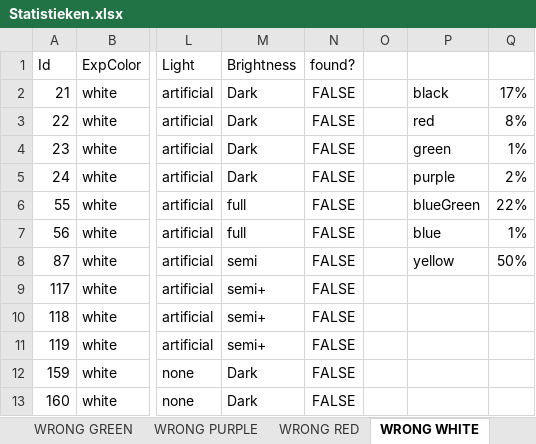
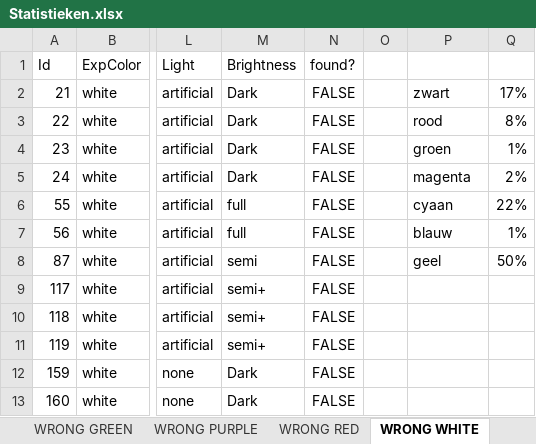
Before and after one commit to SeppeVanSteenbergen/2019-2020-PnOCW-team-12, an Excel workbook: colorTestingST2/Statistieken.xlsx, sheet WRONG WHITE, drawn as a sheet; only a part is shown, gaps mark what is left out; values as stored, in another font and other column widths than the file's, no borders; charts and pictures not drawn; the diff names each change by its address in the sheet, - before the commit and + after, or states it on an @@ line.

```diff
--- a/colorTestingST2/Statistieken.xlsx (sheet WRONG WHITE)
+++ b/colorTestingST2/Statistieken.xlsx (sheet WRONG WHITE)
-P2: black
+P2: zwart
-P3: red
+P3: rood
-P4: green
+P4: groen
-P5: purple
+P5: magenta
-P6: blueGreen
+P6: cyaan
-P7: blue
+P7: blauw
-P8: yellow
+P8: geel
```
Also changed, not shown: sheet WRONG BLACK, sheet WRONG BLUEGREEN, sheet WRONG BLUE, sheet WRONG PURPLE, sheet WRONG GREEN, sheet WRONG YELLOW, 1 more sheet, formulas that keep their value, charts or pictures, 50 other files.
